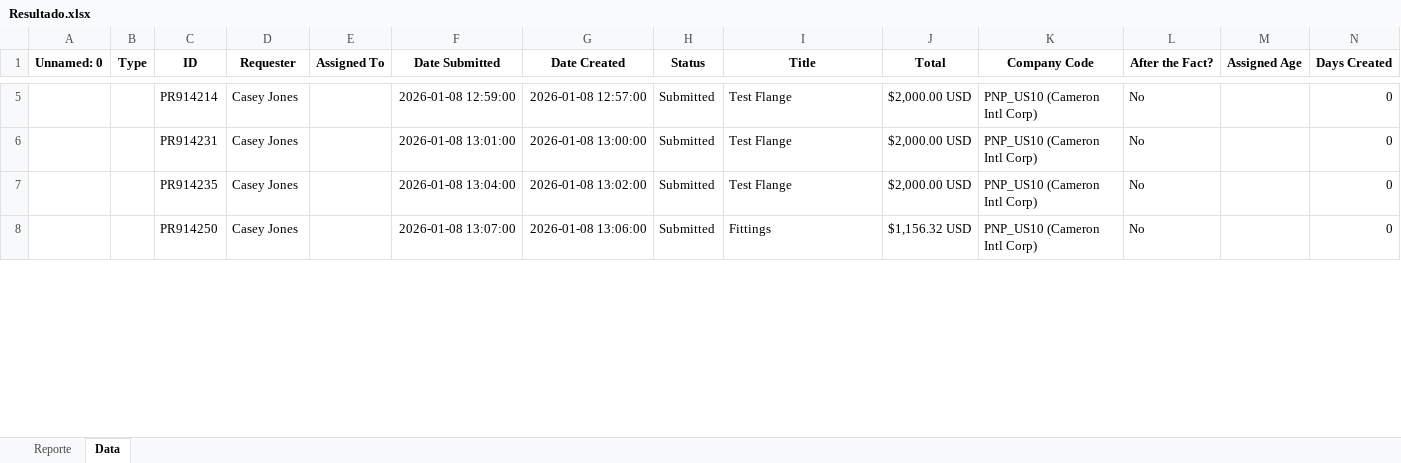
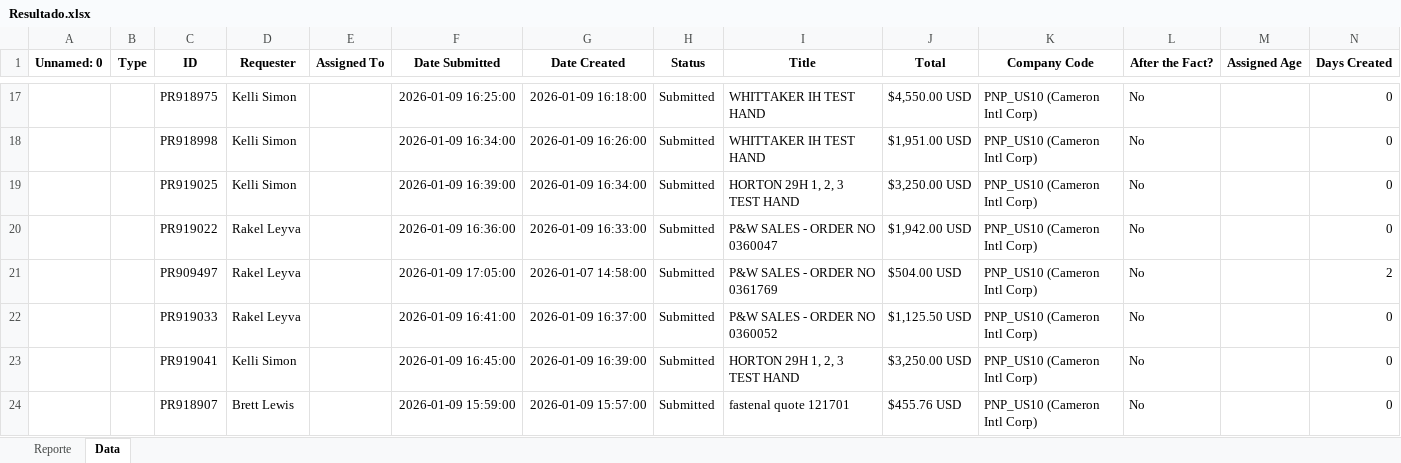
Before and after one commit to juanqp1404/Proyecto-Lider, an Excel workbook: data/Resultado.xlsx, sheet Data, drawn as a sheet; only a part is shown, gaps mark what is left out; values as stored, in another font and other column widths than the file's, no borders; addresses are those after the commit; the diff covers the shown part only; the diff names each change by its address in the sheet, - before the commit and + after, or states it on an @@ line.

```diff
--- a/data/Resultado.xlsx (sheet Data)
+++ b/data/Resultado.xlsx (sheet Data)
-C17 (ID): PR914214
+C17 (ID): PR918975
-D17 (Requester): Casey Jones
+D17 (Requester): Kelli Simon
-F17 (Date Submitted): 2026-01-08 12:59:00
+F17 (Date Submitted): 2026-01-09 16:25:00
-G17 (Date Created): 2026-01-08 12:57:00
+G17 (Date Created): 2026-01-09 16:18:00
-I17 (Title): Test Flange
+I17 (Title): WHITTAKER IH TEST HAND
-J17 (Total): $2,000.00 USD
+J17 (Total): $4,550.00 USD
+row 18:  |  | PR918998 | Kelli Simon |  | 2026-01-09 16:34:00 | 2026-01-09 16:26:00 | Submitted | WHITTAKER IH TEST HAND | $1,951.00 USD | PNP_US10 (Cameron Intl Corp) | No |  | 0
-C19 (ID): PR914231
+C19 (ID): PR919025
-D19 (Requester): Casey Jones
+D19 (Requester): Kelli Simon
-F19 (Date Submitted): 2026-01-08 13:01:00
+F19 (Date Submitted): 2026-01-09 16:39:00
-G19 (Date Created): 2026-01-08 13:00:00
+G19 (Date Created): 2026-01-09 16:34:00
-I19 (Title): Test Flange
+I19 (Title): HORTON 29H 1, 2, 3 TEST HAND
-J19 (Total): $2,000.00 USD
+J19 (Total): $3,250.00 USD
-C20 (ID): PR914235
+C20 (ID): PR919022
-D20 (Requester): Casey Jones
+D20 (Requester): Rakel Leyva
-F20 (Date Submitted): 2026-01-08 13:04:00
+F20 (Date Submitted): 2026-01-09 16:36:00
-G20 (Date Created): 2026-01-08 13:02:00
+G20 (Date Created): 2026-01-09 16:33:00
-I20 (Title): Test Flange
+I20 (Title): P&W SALES - ORDER NO 0360047
-J20 (Total): $2,000.00 USD
+J20 (Total): $1,942.00 USD
+row 21:  |  | PR909497 | Rakel Leyva |  | 2026-01-09 17:05:00 | 2026-01-07 14:58:00 | Submitted | P&W SALES - ORDER NO 0361769 | $504.00 USD | PNP_US10 (Cameron Intl Corp) | No |  | 2
-C22 (ID): PR914250
+C22 (ID): PR919033
-D22 (Requester): Casey Jones
+D22 (Requester): Rakel Leyva
-F22 (Date Submitted): 2026-01-08 13:07:00
+F22 (Date Submitted): 2026-01-09 16:41:00
-G22 (Date Created): 2026-01-08 13:06:00
+G22 (Date Created): 2026-01-09 16:37:00
-I22 (Title): Fittings
+I22 (Title): P&W SALES - ORDER NO 0360052
-J22 (Total): $1,156.32 USD
+J22 (Total): $1,125.50 USD
+row 23:  |  | PR919041 | Kelli Simon |  | 2026-01-09 16:45:00 | 2026-01-09 16:39:00 | Submitted | HORTON 29H 1, 2, 3 TEST HAND | $3,250.00 USD | PNP_US10 (Cameron Intl Corp) | No |  | 0
+row 24:  |  | PR918907 | Brett Lewis |  | 2026-01-09 15:59:00 | 2026-01-09 15:57:00 | Submitted | fastenal quote 121701 | $455.76 USD | PNP_US10 (Cameron Intl Corp) | No |  | 0
```
Also changed, not shown: 61 added rows, 8 removed rows and 165 edited cells elsewhere in this sheet, sheet Reporte, 9 other files.
